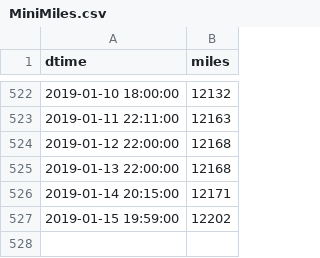
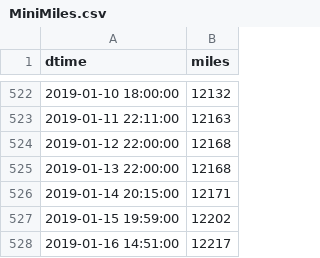
Before and after one commit to angelmanzur/MiniMiles, a CSV file: MiniMiles.csv, drawn as a sheet; only a part is shown, gaps mark what is left out; the diff names each change by its address in the sheet, - before the commit and + after, or states it on an @@ line.

Commit message:
updated miles

```diff
--- a/MiniMiles.csv
+++ b/MiniMiles.csv
+row 528: 2019-01-16 14:51:00 | 12217
```
Also changed, not shown: 1 other file.
